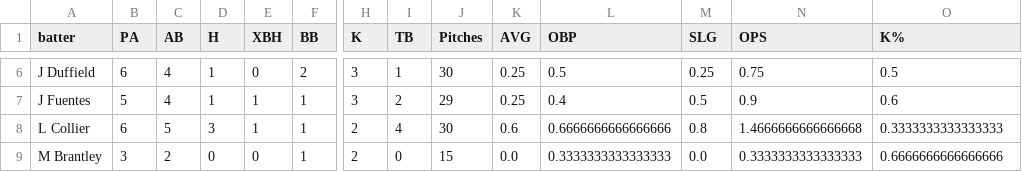
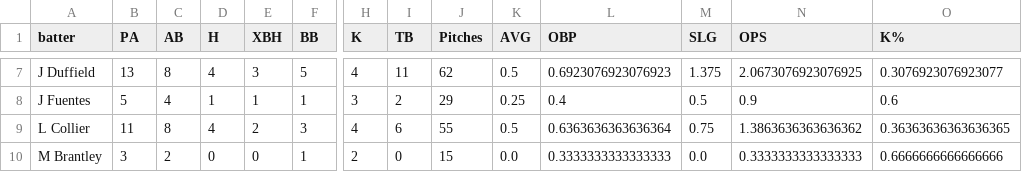
Before and after one commit to shane22k/ewa-analytics-dashboard, a CSV file: batting_season_EWA.csv, drawn as a sheet; only a part is shown, gaps mark what is left out; addresses are those after the commit; the diff covers the shown part only; the diff names each change by its address in the sheet, - before the commit and + after, or states it on an @@ line.

```diff
--- a/batting_season_EWA.csv
+++ b/batting_season_EWA.csv
-B7 (PA): 6
+B7 (PA): 13
-C7 (AB): 4
+C7 (AB): 8
-D7 (H): 1
+D7 (H): 4
-E7 (XBH): 0
+E7 (XBH): 3
-F7 (BB): 2
+F7 (BB): 5
-H7 (K): 3
+H7 (K): 4
-I7 (TB): 1
+I7 (TB): 11
-J7 (Pitches): 30
+J7 (Pitches): 62
-K7 (AVG): 0.25
+K7 (AVG): 0.5
-L7 (OBP): 0.5
+L7 (OBP): 0.6923076923076923
-M7 (SLG): 0.25
+M7 (SLG): 1.375
-N7 (OPS): 0.75
+N7 (OPS): 2.0673076923076925
-O7 (K%): 0.5
+O7 (K%): 0.3076923076923077
-B9 (PA): 6
+B9 (PA): 11
-C9 (AB): 5
+C9 (AB): 8
-D9 (H): 3
+D9 (H): 4
-E9 (XBH): 1
+E9 (XBH): 2
-F9 (BB): 1
+F9 (BB): 3
-H9 (K): 2
+H9 (K): 4
-I9 (TB): 4
+I9 (TB): 6
-J9 (Pitches): 30
+J9 (Pitches): 55
-K9 (AVG): 0.6
+K9 (AVG): 0.5
-L9 (OBP): 0.6666666666666666
+L9 (OBP): 0.6363636363636364
-M9 (SLG): 0.8
+M9 (SLG): 0.75
-N9 (OPS): 1.4666666666666668
+N9 (OPS): 1.3863636363636362
-O9 (K%): 0.3333333333333333
+O9 (K%): 0.36363636363636365
```
Also changed, not shown: 1 added row and 85 edited cells elsewhere in this file, batting_count_splits_EWA.csv, discipline_season_EWA.csv, 6 other files.
